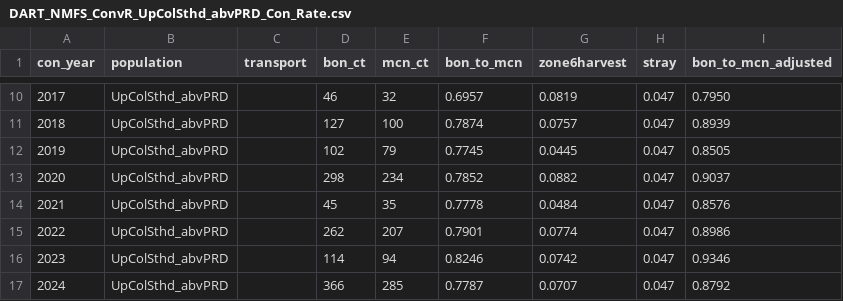
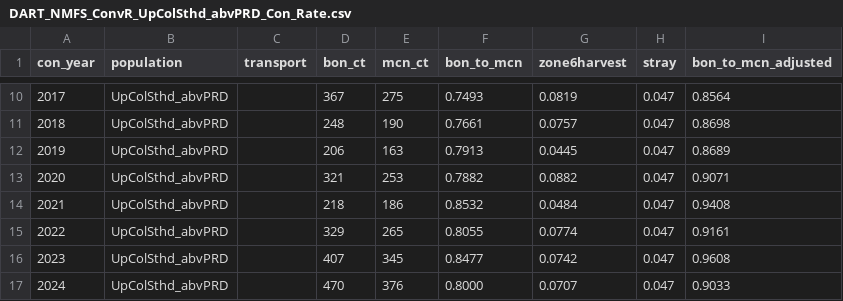
Before and after one commit to Columbia-Basin-Research-CBR/ConvRateTools, a CSV file: Methods/DART-Applied NMFS-Method/Data and estimates/DART_NMFS_ConvR_UpColSthd_abvPRD_Con_Rate.csv, drawn as a sheet; only a part is shown, gaps mark what is left out; the diff covers the shown part only.

```diff
--- a/Methods/DART-Applied NMFS-Method/Data and estimates/DART_NMFS_ConvR_UpColSthd_abvPRD_Con_Rate.csv
+++ b/Methods/DART-Applied NMFS-Method/Data and estimates/DART_NMFS_ConvR_UpColSthd_abvPRD_Con_Rate.csv
@@ -10,8 +10,8 @@ con_year,population,transport,bon_ct,mcn_ct,bon_to_mcn,zone6harvest,stray,bon_to
-2017,UpColSthd_abvPRD,,46,32,0.6957,0.0819,0.047,0.7950
-2018,UpColSthd_abvPRD,,127,100,0.7874,0.0757,0.047,0.8939
-2019,UpColSthd_abvPRD,,102,79,0.7745,0.0445,0.047,0.8505
-2020,UpColSthd_abvPRD,,298,234,0.7852,0.0882,0.047,0.9037
-2021,UpColSthd_abvPRD,,45,35,0.7778,0.0484,0.047,0.8576
-2022,UpColSthd_abvPRD,,262,207,0.7901,0.0774,0.047,0.8986
-2023,UpColSthd_abvPRD,,114,94,0.8246,0.0742,0.047,0.9346
-2024,UpColSthd_abvPRD,,366,285,0.7787,0.0707,0.047,0.8792
+2017,UpColSthd_abvPRD,,367,275,0.7493,0.0819,0.047,0.8564
+2018,UpColSthd_abvPRD,,248,190,0.7661,0.0757,0.047,0.8698
+2019,UpColSthd_abvPRD,,206,163,0.7913,0.0445,0.047,0.8689
+2020,UpColSthd_abvPRD,,321,253,0.7882,0.0882,0.047,0.9071
+2021,UpColSthd_abvPRD,,218,186,0.8532,0.0484,0.047,0.9408
+2022,UpColSthd_abvPRD,,329,265,0.8055,0.0774,0.047,0.9161
+2023,UpColSthd_abvPRD,,407,345,0.8477,0.0742,0.047,0.9608
+2024,UpColSthd_abvPRD,,470,376,0.8000,0.0707,0.047,0.9033
```
Also changed, not shown: 32 edited cells elsewhere in this file, Methods/DART-Applied NMFS-Method/Data and estimates/DART_NMFS_ConvR_CombinedSock_abvMCN_Con_Rate.csv, Methods/DART-Applied NMFS-Method/Data and estimates/DART_NMFS_ConvR_MidColSthd_abvJDA_Con_Rate.csv, 17 other files.
